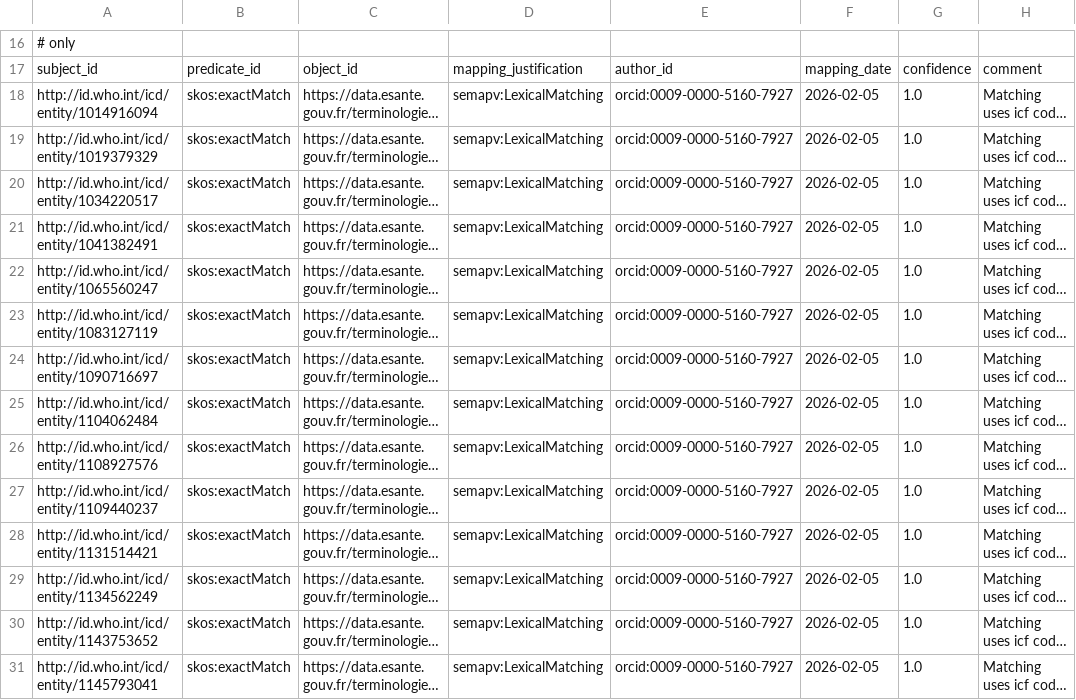
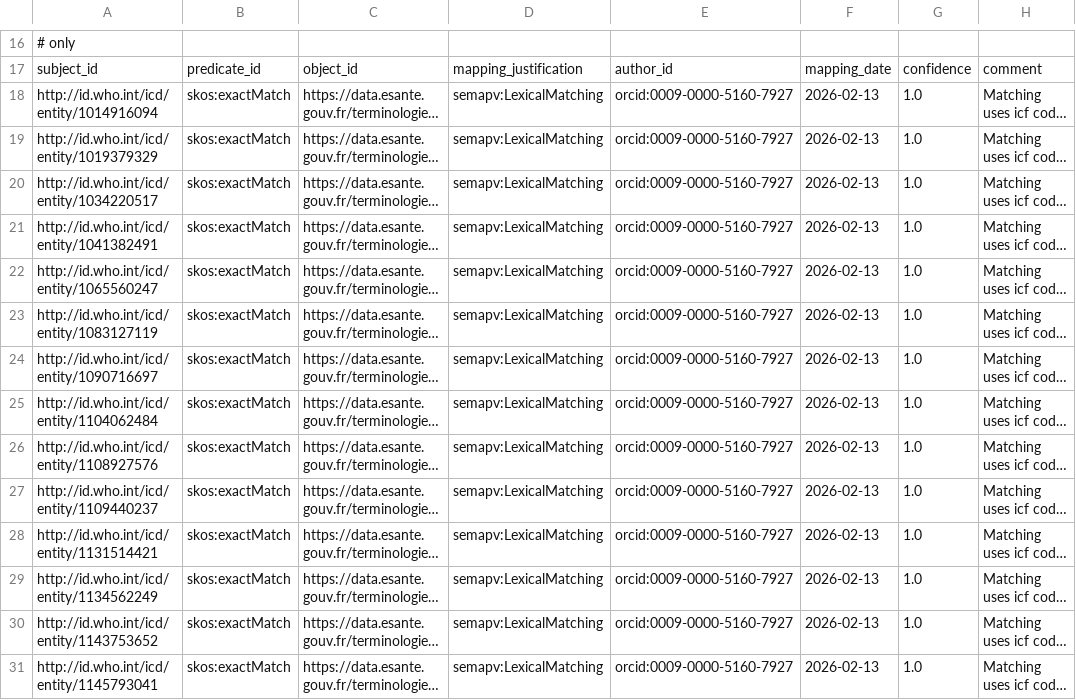
Before and after one commit to JuPoIm/promot, a TSV file: src/mappings/icf-to-cif_promot-mappings.sssom.tsv, drawn as a sheet; only a part is shown, gaps mark what is left out; long unchanged cells end in …; the diff covers the shown part only; the diff names each change by its address in the sheet, - before the commit and + after, or states it on an @@ line.

```diff
--- a/src/mappings/icf-to-cif_promot-mappings.sssom.tsv
+++ b/src/mappings/icf-to-cif_promot-mappings.sssom.tsv
-F18:F31: 2026-02-05
+F18:F31: 2026-02-13
```
Also changed, not shown: 180 edited cells elsewhere in this file, src/data/promot/RELATIONS.tsv, src/mappings/icf-to-cif_all-mappings.sssom.tsv, 21 other files.
